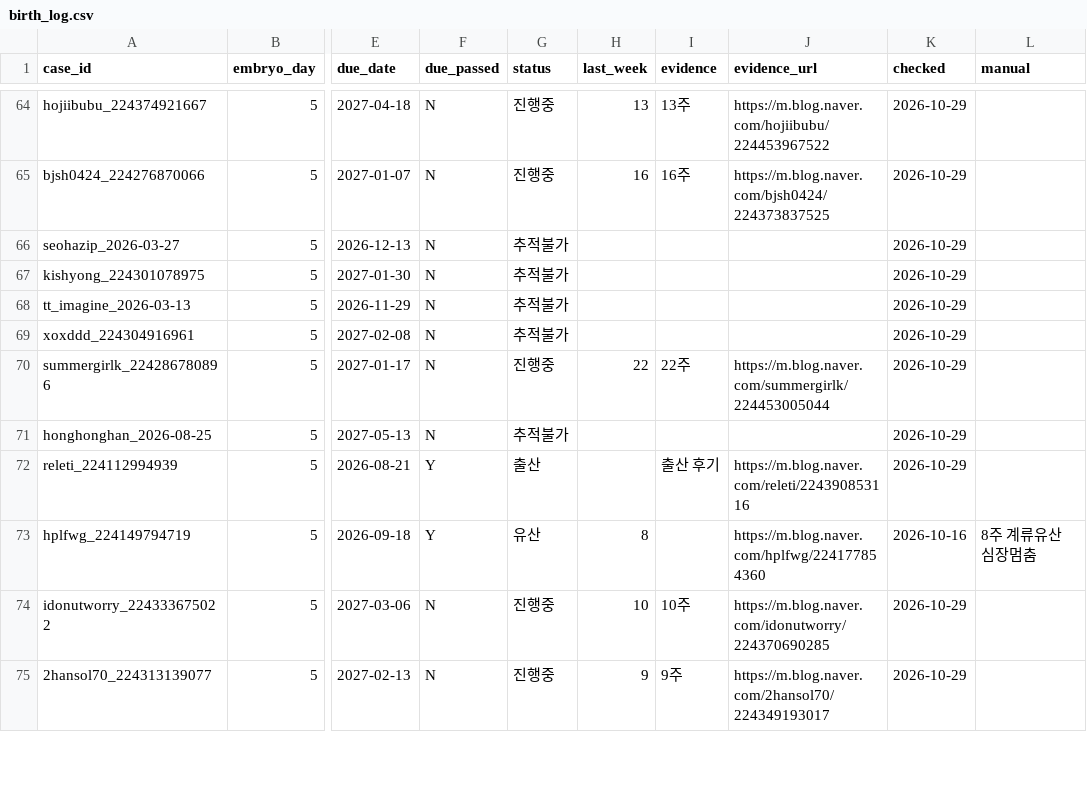
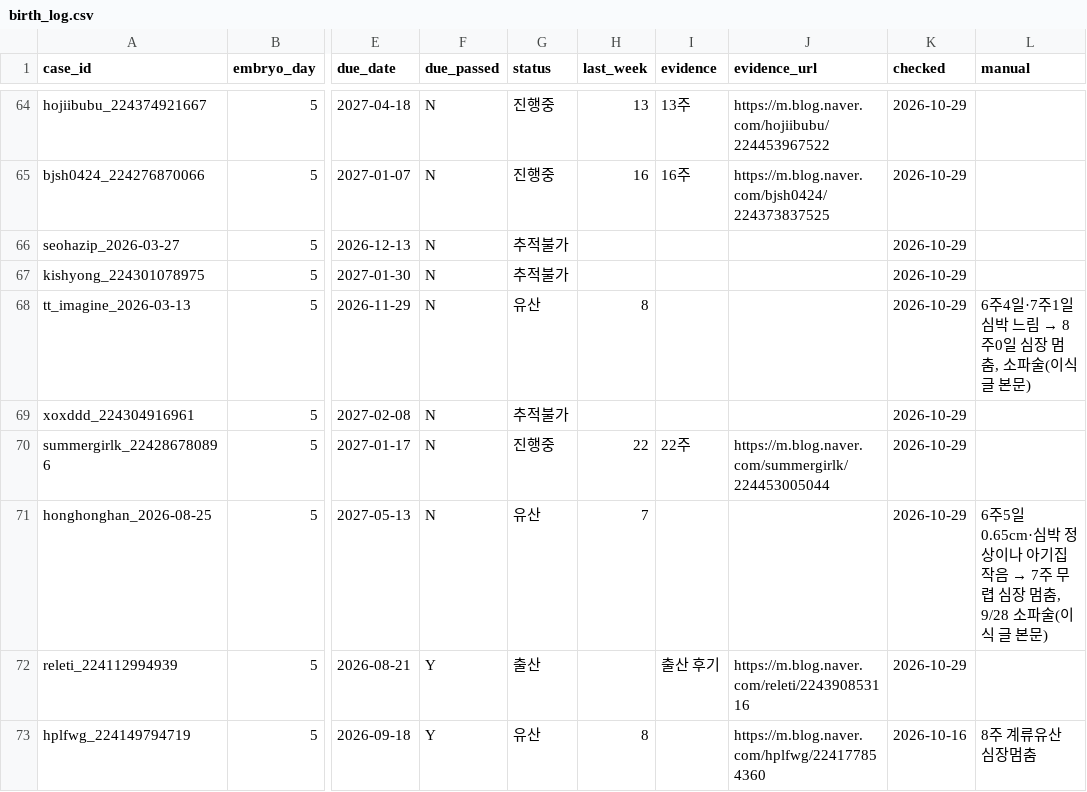
Before and after one commit to YoSebChoi/YoSebChoi, a CSV file: ivf-blog/data/birth_log.csv, drawn as a sheet; only a part is shown, gaps mark what is left out; the shorter side is filled out with more unchanged rows; the diff names each change by its address in the sheet, - before the commit and + after, or states it on an @@ line.

```diff
--- a/ivf-blog/data/birth_log.csv
+++ b/ivf-blog/data/birth_log.csv
-G68 (status): 추적불가
+G68 (status): 유산
-H68 (last_week): (empty)
+H68 (last_week): 8
@@ L68 (manual): (empty) → 6주4일·7주1일 심박 느림 → 8주0일 심장 멈춤, 소파술(이식 글 본문) @@
-G71 (status): 추적불가
+G71 (status): 유산
-H71 (last_week): (empty)
+H71 (last_week): 7
@@ L71 (manual): (empty) → 6주5일 0.65cm·심박 정상이나 아기집 작음 → 7주 무렵 심장 멈춤, 9/28 소파술(이식 글 본문) @@
```
Also changed, not shown: 4 other files.
